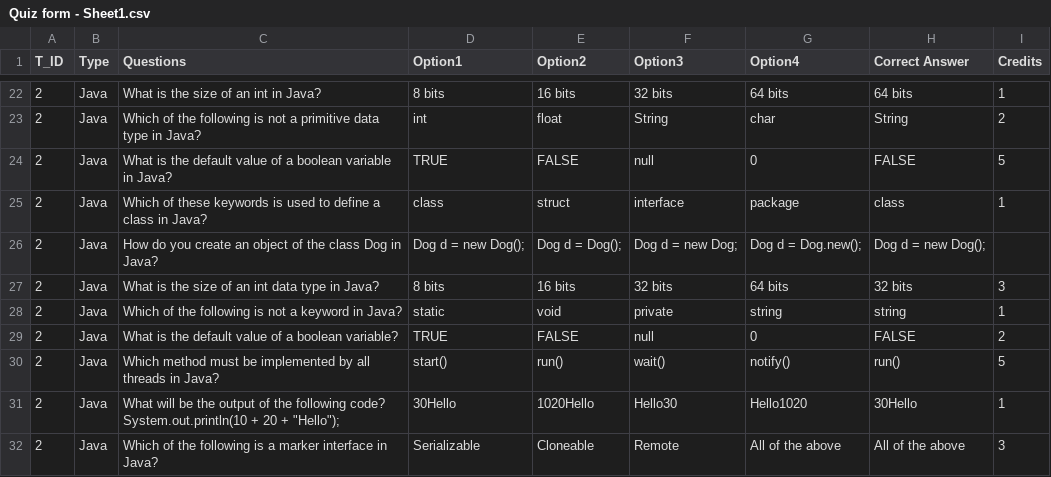
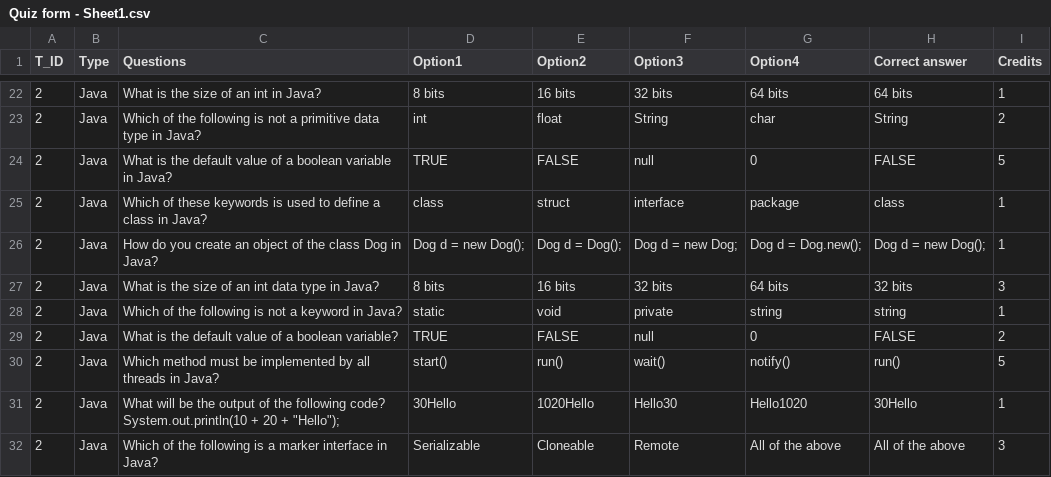
Before and after one commit to Shreyescodes/Quiz_Dashboard, a CSV file: Quiz form - Sheet1.csv, drawn as a sheet; only a part is shown, gaps mark what is left out; the diff names each change by its address in the sheet, - before the commit and + after, or states it on an @@ line.

Commit message:
update

```diff
--- a/Quiz form - Sheet1.csv
+++ b/Quiz form - Sheet1.csv
-H1: Correct Answer
+H1: Correct answer
-I26 (Credits): (empty)
+I26 (Credits): 1
```
